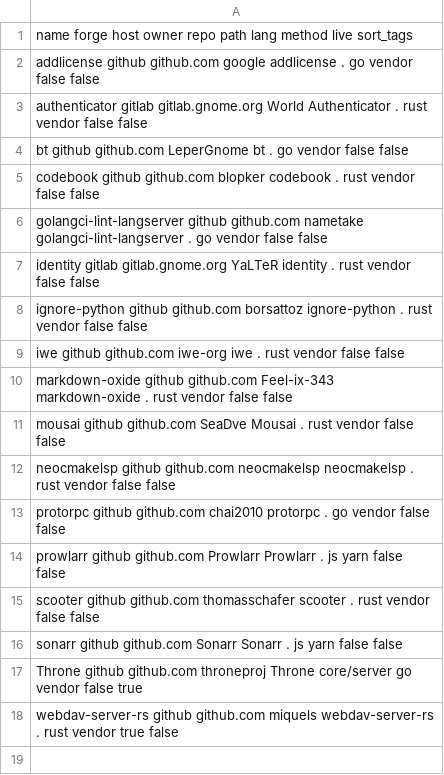
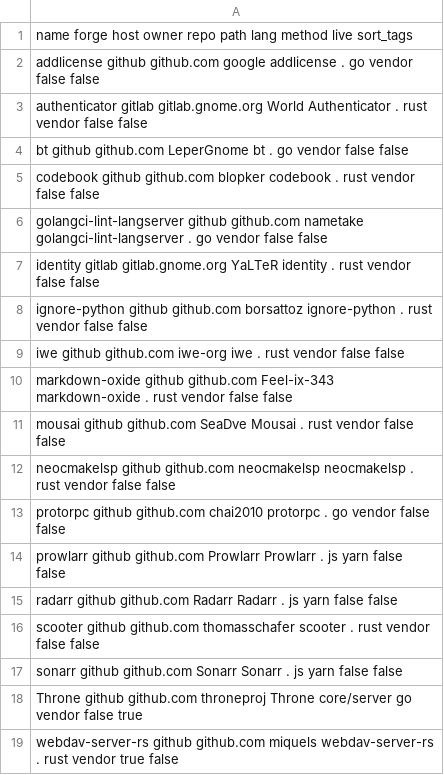
Before and after one commit to paveloom/gentoo-distfiles, a CSV file: repos.csv, drawn as a sheet; the diff names each change by its address in the sheet, - before the commit and + after, or states it on an @@ line.

Commit message:
Add the `radarr` package.

```diff
--- a/repos.csv
+++ b/repos.csv
+row 15: radarr github github.com Radarr Radarr . js yarn false false
```
